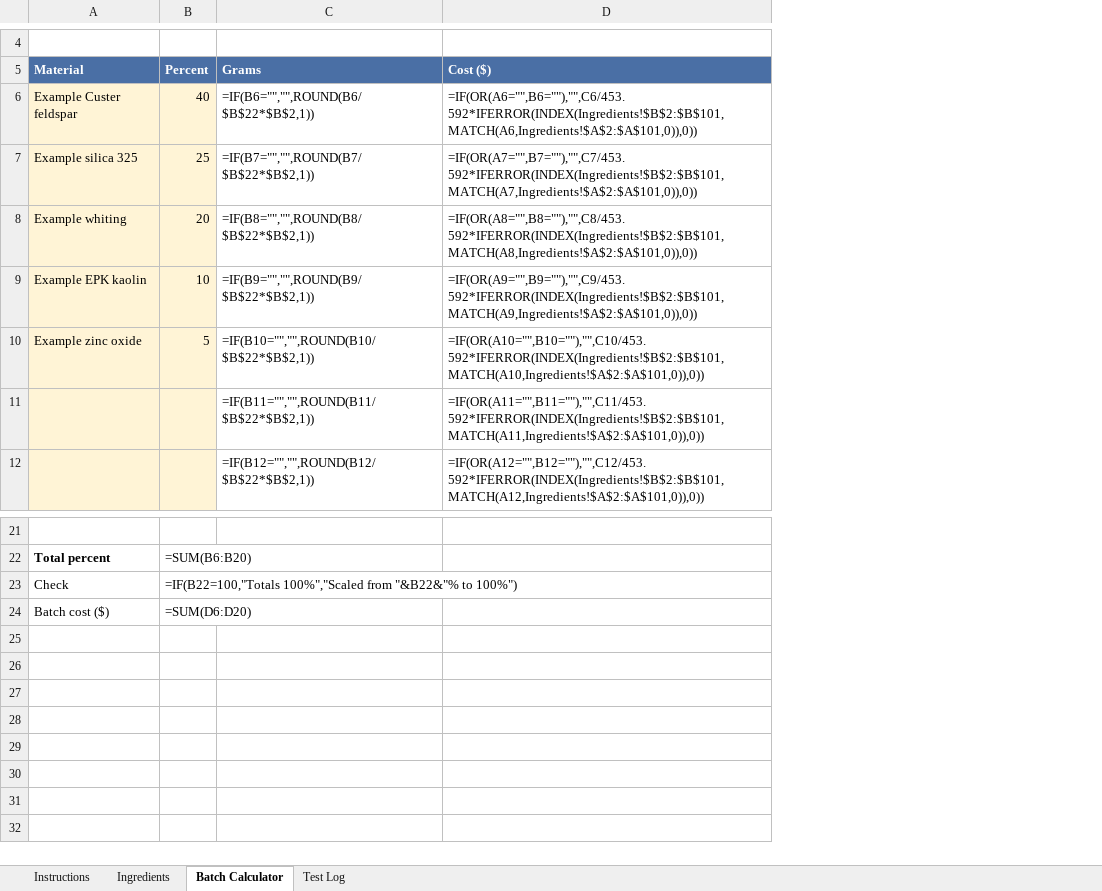
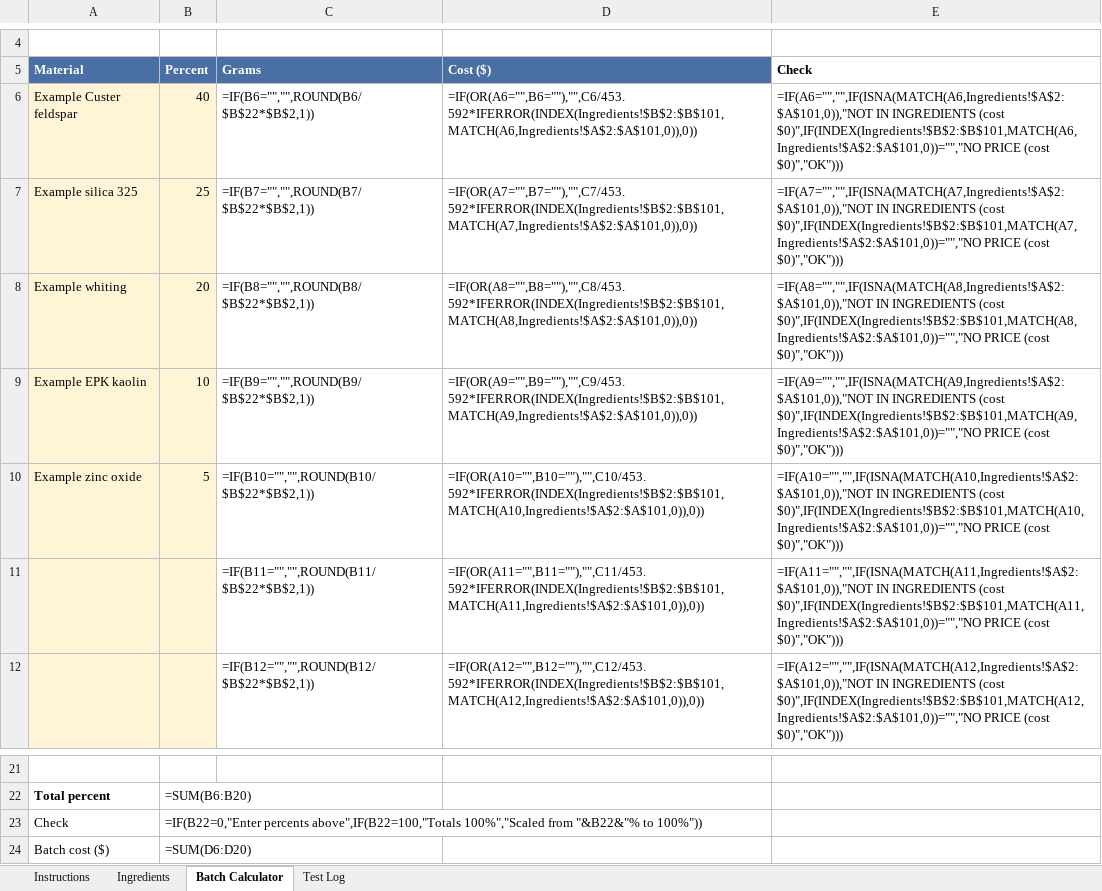
Before and after one commit to cash-case/second-income-research, an Excel workbook: templates/glaze-test-recipe-log/glaze-test-recipe-log-DRAFT.xlsx, sheet Batch Calculator, drawn as a sheet; only a part is shown, gaps mark what is left out; values as stored, in another font and other column widths than the file's, no borders; formulas without a stored value are shown as written; the diff names each change by its address in the sheet, - before the commit and + after, or states it on an @@ line.

```diff
--- a/templates/glaze-test-recipe-log/glaze-test-recipe-log-DRAFT.xlsx (sheet Batch Calculator)
+++ b/templates/glaze-test-recipe-log/glaze-test-recipe-log-DRAFT.xlsx (sheet Batch Calculator)
+column E (Check), rows 6-12: =IF(A6="","",IF(ISNA(MATCH(A6,Ingredients!$A$2:$A$101,0)),"NOT IN INGREDIENTS (cost $0)",IF(INDEX(Ingredients!$B$2:$B$101,MATCH(A6,Ingredients!$A$2:$A$101,0))="","NO PRICE (cost $0)","OK"))) | =IF(A7="","",IF(ISNA(MATCH(A7,Ingredients!$A$2:$A$101,0)),"NOT IN INGREDIENTS (cost $0)",IF(INDEX(Ingredients!$B$2:$B$101,MATCH(A7,Ingredients!$A$2:$A$101,0))="","NO PRICE (cost $0)","OK"))) | =IF(A8="","",IF(ISNA(MATCH(A8,Ingredients!$A$2:$A$101,0)),"NOT IN INGREDIENTS (cost $0)",IF(INDEX(Ingredients!$B$2:$B$101,MATCH(A8,Ingredients!$A$2:$A$101,0))="","NO PRICE (cost $0)","OK"))) | =IF(A9="","",IF(ISNA(MATCH(A9,Ingredients!$A$2:$A$101,0)),"NOT IN INGREDIENTS (cost $0)",IF(INDEX(Ingredients!$B$2:$B$101,MATCH(A9,Ingredients!$A$2:$A$101,0))="","NO PRICE (cost $0)","OK"))) | =IF(A10="","",IF(ISNA(MATCH(A10,Ingredients!$A$2:$A$101,0)),"NOT IN INGREDIENTS (cost $0)",IF(INDEX(Ingredients!$B$2:$B$101,MATCH(A10,Ingredients!$A$2:$A$101,0))="","NO PRICE (cost $0)","OK"))) | =IF(A11="","",IF(ISNA(MATCH(A11,Ingredients!$A$2:$A$101,0)),"NOT IN INGREDIENTS (cost $0)",IF(INDEX(Ingredients!$B$2:$B$101,MATCH(A11,Ingredients!$A$2:$A$101,0))="","NO PRICE (cost $0)","OK"))) | =IF(A12="","",IF(ISNA(MATCH(A12,Ingredients!$A$2:$A$101,0)),"NOT IN INGREDIENTS (cost $0)",IF(INDEX(Ingredients!$B$2:$B$101,MATCH(A12,Ingredients!$A$2:$A$101,0))="","NO PRICE (cost $0)","OK")))
-B23 (Percent): =IF(B22=100,"Totals 100%","Scaled from "&B22&"% to 100%")
+B23 (Percent): =IF(B22=0,"Enter percents above",IF(B22=100,"Totals 100%","Scaled from "&B22&"% to 100%"))
```
Also changed, not shown: templates/chicken-flock-egg-tracker/chicken-flock-egg-tracker-DRAFT.xlsx, templates/craft-fair-inventory-sales/craft-fair-inventory-sales-DRAFT.xlsx, 10 other files.
